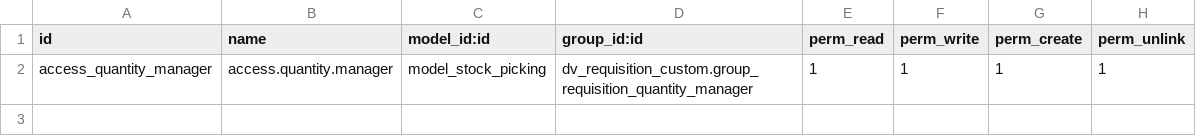
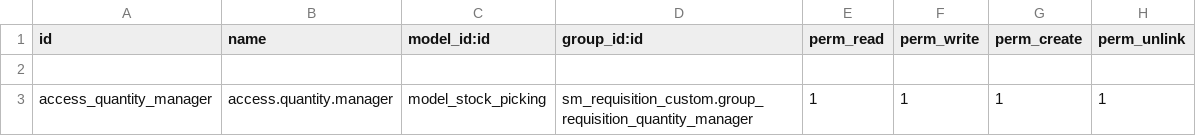
Before and after one commit to DavidM1207/Desarrollo_San_Miguel, a CSV file: sm_requisition_custom/security/ir.model.access.csv, drawn as a sheet.

Commit message:
Update ir.model.access.csv

```diff
--- a/sm_requisition_custom/security/ir.model.access.csv
+++ b/sm_requisition_custom/security/ir.model.access.csv
@@ -1,2 +1,3 @@
 id,name,model_id:id,group_id:id,perm_read,perm_write,perm_create,perm_unlink
-access_quantity_manager,access.quantity.manager,model_stock_picking,dv_requisition_custom.group_requisition_quantity_manager,1,1,1,1
+
+access_quantity_manager,access.quantity.manager,model_stock_picking,sm_requisition_custom.group_requisition_quantity_manager,1,1,1,1
```
